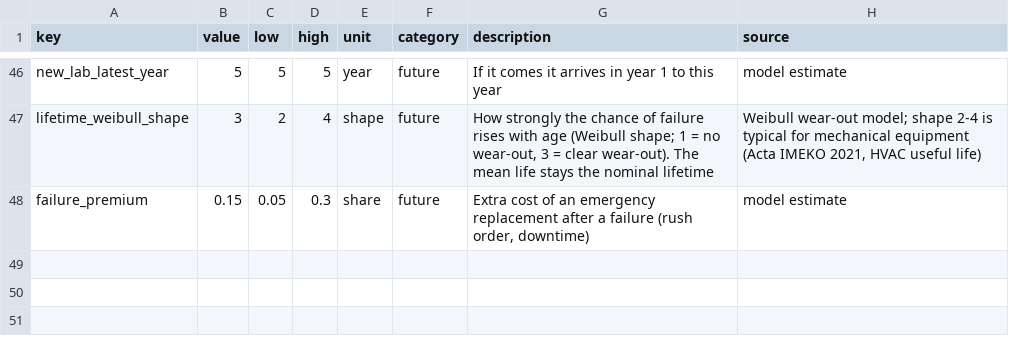
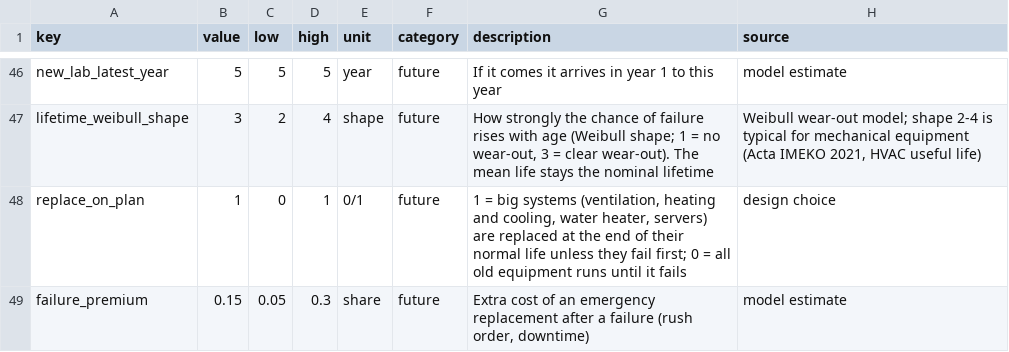
Before and after one commit to enoptim/lauzhack, a CSV file: model/data/model/model_assumptions.csv, drawn as a sheet; only a part is shown, gaps mark what is left out; the diff names each change by its address in the sheet, - before the commit and + after, or states it on an @@ line.

```diff
--- a/model/data/model/model_assumptions.csv
+++ b/model/data/model/model_assumptions.csv
+row 48: replace_on_plan | 1 | 0 | 1 | 0/1 | future | 1 = big systems (ventilation, heating and cooling, water heater, servers) are replaced at the end of their normal life unless they fail first; 0 = all old equipment runs until it fails | design choice
```
Also changed, not shown: 3 other files.
